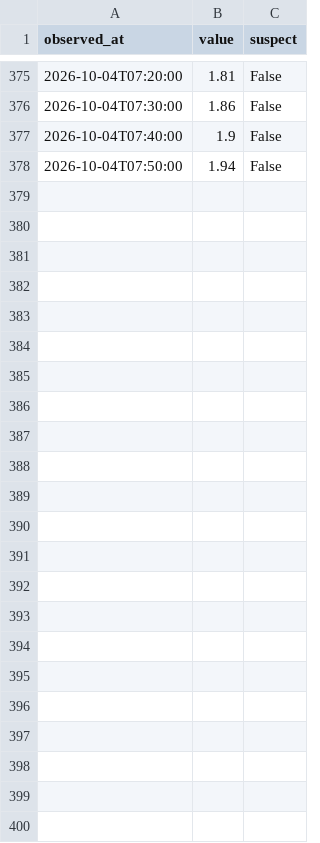
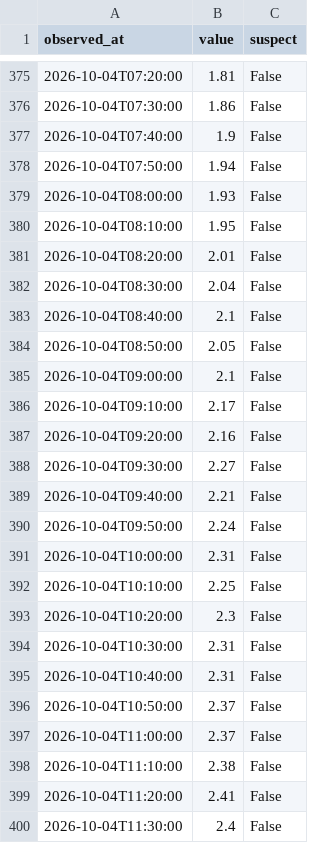
Before and after one commit to THETIMEINC/sakaigawa-watch, a CSV file: generated/data/levels/2026-10.csv, drawn as a sheet; only a part is shown, gaps mark what is left out; the diff names each change by its address in the sheet, - before the commit and + after, or states it on an @@ line.

```diff
--- a/generated/data/levels/2026-10.csv
+++ b/generated/data/levels/2026-10.csv
+row 379: 2026-10-04T08:00:00 | 1.93 | False
+row 380: 2026-10-04T08:10:00 | 1.95 | False
+row 381: 2026-10-04T08:20:00 | 2.01 | False
+row 382: 2026-10-04T08:30:00 | 2.04 | False
+row 383: 2026-10-04T08:40:00 | 2.1 | False
+row 384: 2026-10-04T08:50:00 | 2.05 | False
+row 385: 2026-10-04T09:00:00 | 2.1 | False
+row 386: 2026-10-04T09:10:00 | 2.17 | False
+row 387: 2026-10-04T09:20:00 | 2.16 | False
+row 388: 2026-10-04T09:30:00 | 2.27 | False
+row 389: 2026-10-04T09:40:00 | 2.21 | False
+row 390: 2026-10-04T09:50:00 | 2.24 | False
+row 391: 2026-10-04T10:00:00 | 2.31 | False
+row 392: 2026-10-04T10:10:00 | 2.25 | False
+row 393: 2026-10-04T10:20:00 | 2.3 | False
+row 394: 2026-10-04T10:30:00 | 2.31 | False
+row 395: 2026-10-04T10:40:00 | 2.31 | False
+row 396: 2026-10-04T10:50:00 | 2.37 | False
+row 397: 2026-10-04T11:00:00 | 2.37 | False
+row 398: 2026-10-04T11:10:00 | 2.38 | False
+row 399: 2026-10-04T11:20:00 | 2.41 | False
+row 400: 2026-10-04T11:30:00 | 2.4 | False
```
Also changed, not shown: generated/data/rain/2026-10.csv, 4 other files.
